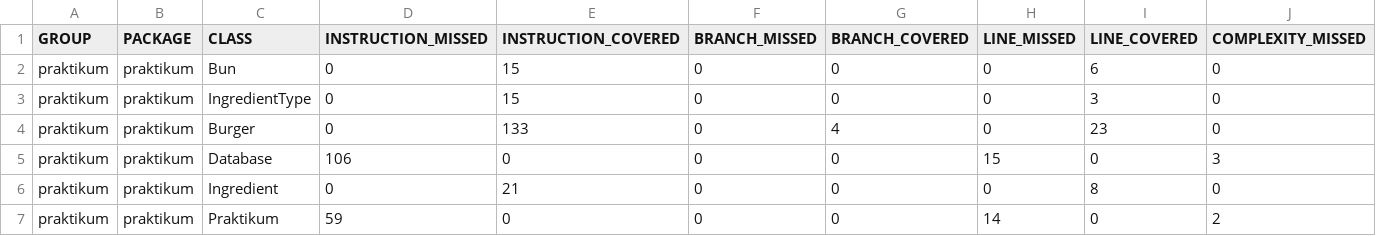
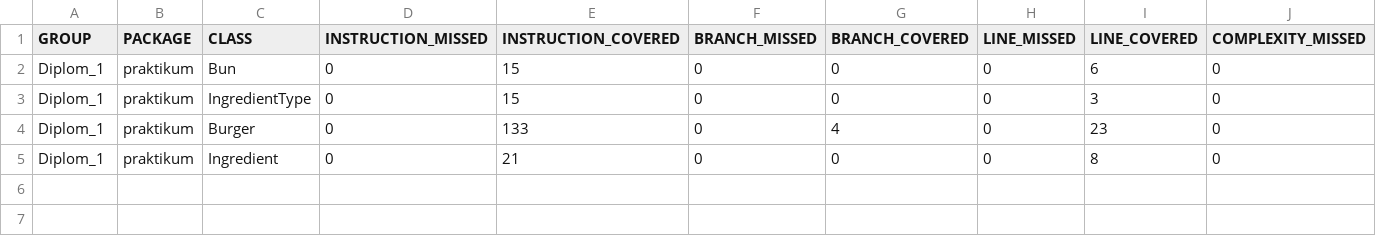
Before and after one commit to alohaHonua/Diplom_1, a CSV file: target/site/jacoco/jacoco.csv, drawn as a sheet; only a part is shown; removed rows and columns are numbered as before the commit, all else as after; rows hold the shown columns only; the diff names each change by its address in the sheet, - before the commit and + after, or states it on an @@ line.

```diff
--- a/target/site/jacoco/jacoco.csv
+++ b/target/site/jacoco/jacoco.csv
-A2:A4 (GROUP): praktikum
+A2:A4 (GROUP): Diplom_1
-row 5: praktikum | praktikum | Database | 106 | 0 | 0 | 0 | 15 | 0 | 3
-A5 (GROUP): praktikum
+A5 (GROUP): Diplom_1
-row 7: praktikum | praktikum | Praktikum | 59 | 0 | 0 | 0 | 14 | 0 | 2
```
Also changed, not shown: 18 other files.
